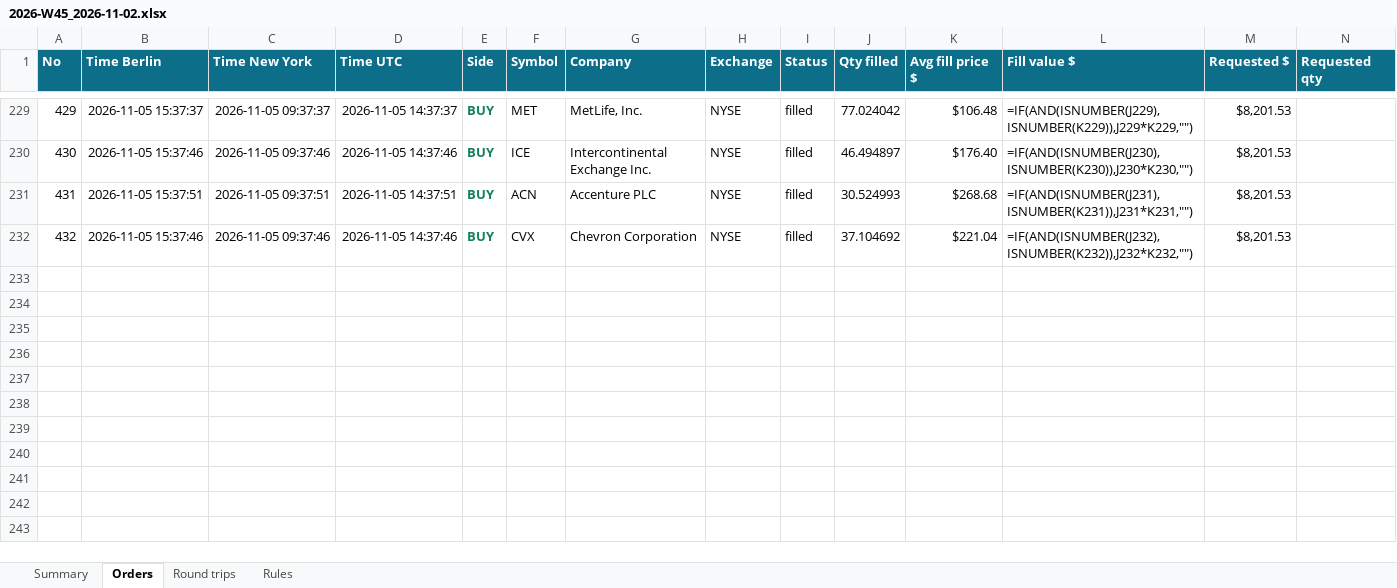
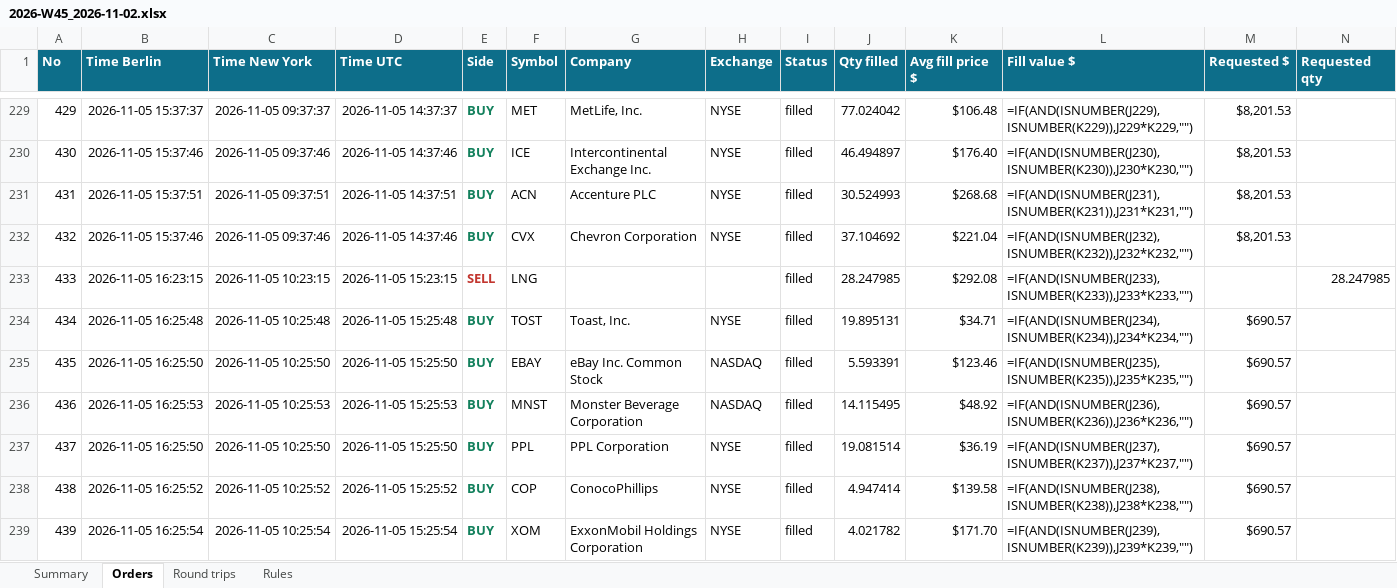
Before and after one commit to minto2196/my-claude-trade, an Excel workbook: trade-records/excel/2026-W45_2026-11-02.xlsx, sheet Orders, drawn as a sheet; only a part is shown, gaps mark what is left out; values as stored, in another font and other column widths than the file's, no borders; formulas without a stored value are shown as written; table styles not drawn; rows hold the shown columns only; the diff covers the shown part only; the diff names each change by its address in the sheet, - before the commit and + after, or states it on an @@ line.

Commit message:
records: 2026-11-05 15:26 UTC

```diff
--- a/trade-records/excel/2026-W45_2026-11-02.xlsx (sheet Orders)
+++ b/trade-records/excel/2026-W45_2026-11-02.xlsx (sheet Orders)
+row 233: 433 | 2026-11-05 16:23:15 | 2026-11-05 10:23:15 | 2026-11-05 15:23:15 | SELL | LNG |  |  | filled | 28.247985 | $292.08 | =IF(AND(ISNUMBER(J233),ISNUMBER(K233)),J233*K233,"") |  | 28.247985
+row 234: 434 | 2026-11-05 16:25:48 | 2026-11-05 10:25:48 | 2026-11-05 15:25:48 | BUY | TOST | Toast, Inc. | NYSE | filled | 19.895131 | $34.71 | =IF(AND(ISNUMBER(J234),ISNUMBER(K234)),J234*K234,"") | $690.57
+row 235: 435 | 2026-11-05 16:25:50 | 2026-11-05 10:25:50 | 2026-11-05 15:25:50 | BUY | EBAY | eBay Inc. Common Stock | NASDAQ | filled | 5.593391 | $123.46 | =IF(AND(ISNUMBER(J235),ISNUMBER(K235)),J235*K235,"") | $690.57
+row 236: 436 | 2026-11-05 16:25:53 | 2026-11-05 10:25:53 | 2026-11-05 15:25:53 | BUY | MNST | Monster Beverage Corporation | NASDAQ | filled | 14.115495 | $48.92 | =IF(AND(ISNUMBER(J236),ISNUMBER(K236)),J236*K236,"") | $690.57
+row 237: 437 | 2026-11-05 16:25:50 | 2026-11-05 10:25:50 | 2026-11-05 15:25:50 | BUY | PPL | PPL Corporation | NYSE | filled | 19.081514 | $36.19 | =IF(AND(ISNUMBER(J237),ISNUMBER(K237)),J237*K237,"") | $690.57
+row 238: 438 | 2026-11-05 16:25:52 | 2026-11-05 10:25:52 | 2026-11-05 15:25:52 | BUY | COP | ConocoPhillips | NYSE | filled | 4.947414 | $139.58 | =IF(AND(ISNUMBER(J238),ISNUMBER(K238)),J238*K238,"") | $690.57
+row 239: 439 | 2026-11-05 16:25:54 | 2026-11-05 10:25:54 | 2026-11-05 15:25:54 | BUY | XOM | ExxonMobil Holdings Corporation | NYSE | filled | 4.021782 | $171.70 | =IF(AND(ISNUMBER(J239),ISNUMBER(K239)),J239*K239,"") | $690.57
```
Also changed, not shown: 6 added rows elsewhere in this sheet, sheet Round trips, sheet Summary, 4 other files.
